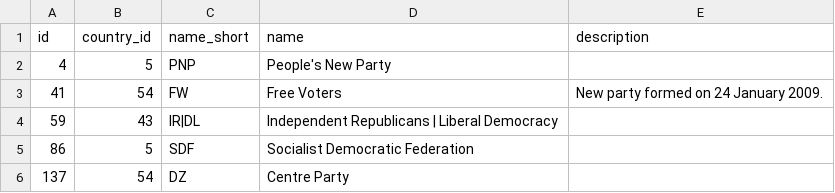
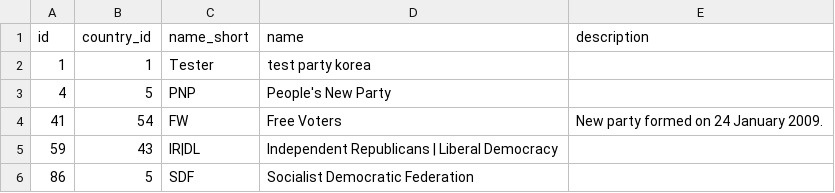
Before and after one commit to grace-jyz/csc343, a CSV file: A2/data/party.csv, drawn as a sheet; only a part is shown; the shorter side is filled out with more unchanged rows.

Commit message:
test

```diff
--- a/A2/data/party.csv
+++ b/A2/data/party.csv
@@ -1,2 +1,3 @@
 id,country_id,name_short,name,description
+1,1,Tester,test party korea,""
 4,5,PNP,People's New Party,""
```
Also changed, not shown: 1 other file.
